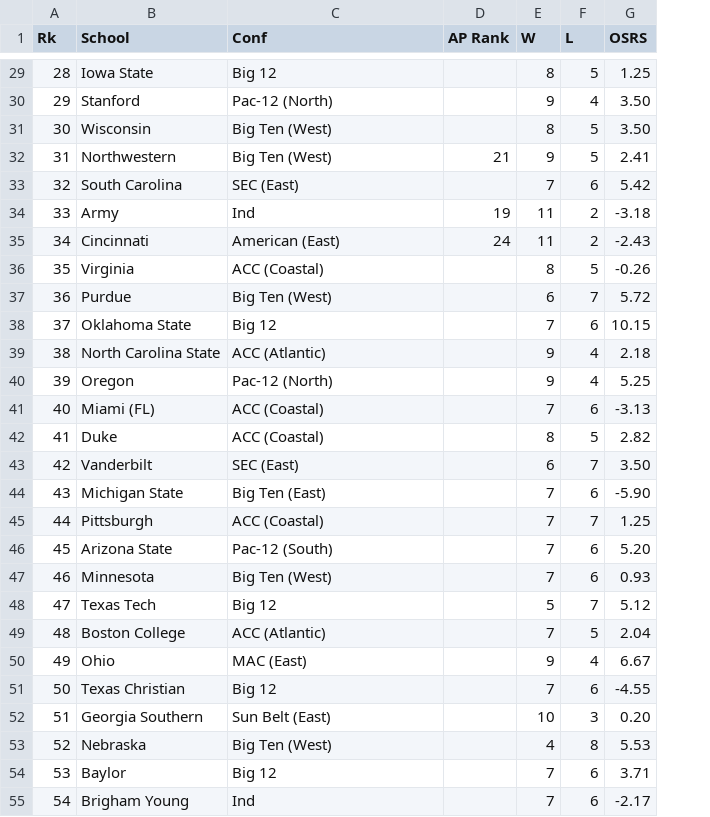
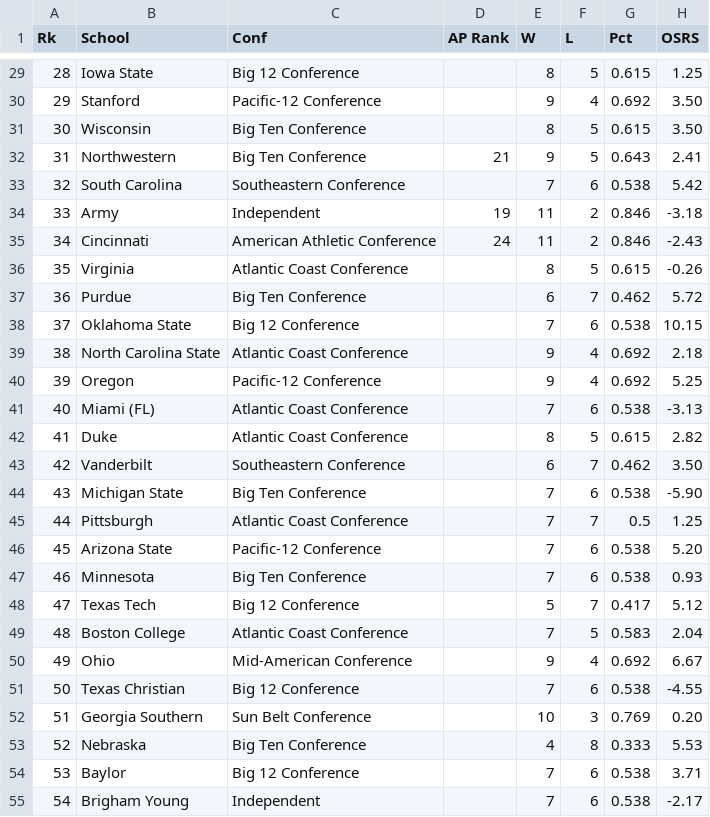
Before and after one commit to rguzmanl/SI507_Final_Project, a CSV file: overall_ranks.csv, drawn as a sheet; only a part is shown, gaps mark what is left out; the diff covers the shown part only; the diff names each change by its address in the sheet, - before the commit and + after, or states it on an @@ line.

```diff
--- a/overall_ranks.csv
+++ b/overall_ranks.csv
+column G (Pct), rows 29-55: 0.615 | 0.692 | 0.615 | 0.643 | 0.538 | 0.846 | 0.846 | 0.615 | 0.462 | 0.538 | 0.692 | 0.692 | 0.538 | 0.615 | 0.462 | 0.538 | 0.5 | 0.538 | 0.538 | 0.417 | 0.583 | 0.692 | 0.538 | 0.769 | 0.333 | 0.538 | 0.538
-C29 (Conf): Big 12
+C29 (Conf): Big 12 Conference
-C30 (Conf): Pac-12 (North)
+C30 (Conf): Pacific-12 Conference
-C31:C32 (Conf): Big Ten (West)
+C31:C32 (Conf): Big Ten Conference
-C33 (Conf): SEC (East)
+C33 (Conf): Southeastern Conference
-C34 (Conf): Ind
+C34 (Conf): Independent
-C35 (Conf): American (East)
+C35 (Conf): American Athletic Conference
-C36 (Conf): ACC (Coastal)
+C36 (Conf): Atlantic Coast Conference
-C37 (Conf): Big Ten (West)
+C37 (Conf): Big Ten Conference
-C38 (Conf): Big 12
+C38 (Conf): Big 12 Conference
-C39 (Conf): ACC (Atlantic)
+C39 (Conf): Atlantic Coast Conference
-C40 (Conf): Pac-12 (North)
+C40 (Conf): Pacific-12 Conference
-C41:C42 (Conf): ACC (Coastal)
+C41:C42 (Conf): Atlantic Coast Conference
-C43 (Conf): SEC (East)
+C43 (Conf): Southeastern Conference
-C44 (Conf): Big Ten (East)
+C44 (Conf): Big Ten Conference
-C45 (Conf): ACC (Coastal)
+C45 (Conf): Atlantic Coast Conference
-C46 (Conf): Pac-12 (South)
+C46 (Conf): Pacific-12 Conference
-C47 (Conf): Big Ten (West)
+C47 (Conf): Big Ten Conference
-C48 (Conf): Big 12
+C48 (Conf): Big 12 Conference
-C49 (Conf): ACC (Atlantic)
+C49 (Conf): Atlantic Coast Conference
-C50 (Conf): MAC (East)
+C50 (Conf): Mid-American Conference
-C51 (Conf): Big 12
+C51 (Conf): Big 12 Conference
-C52 (Conf): Sun Belt (East)
+C52 (Conf): Sun Belt Conference
-C53 (Conf): Big Ten (West)
+C53 (Conf): Big Ten Conference
-C54 (Conf): Big 12
+C54 (Conf): Big 12 Conference
-C55 (Conf): Ind
+C55 (Conf): Independent
```
Also changed, not shown: 103 edited cells elsewhere in this file, all_teams.csv, 14 other files.
